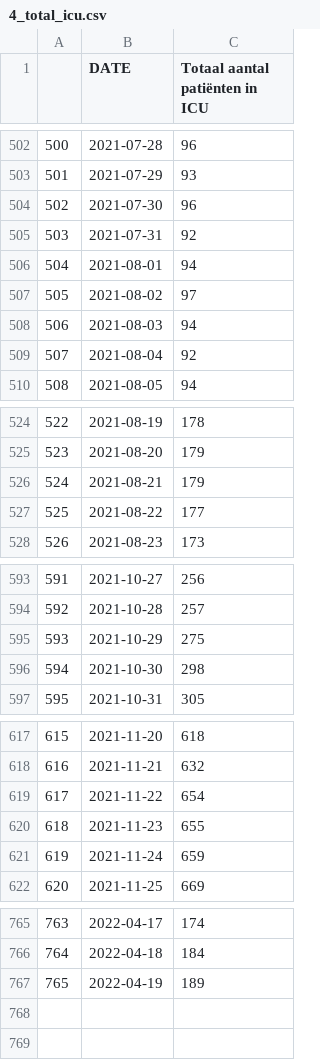
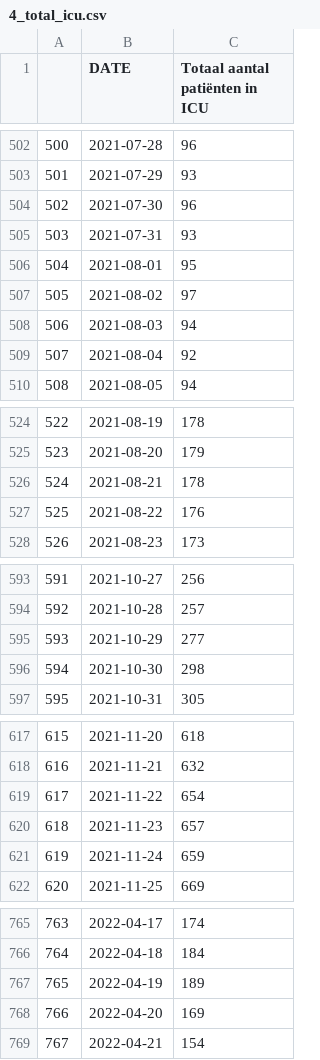
Before and after one commit to journinho/sciensano-covid-19, a CSV file: 4_total_icu.csv, drawn as a sheet; only a part is shown, gaps mark what is left out.

```diff
--- a/4_total_icu.csv
+++ b/4_total_icu.csv
@@ -504,4 +504,4 @@
 502,2021-07-30,96
-503,2021-07-31,92
-504,2021-08-01,94
+503,2021-07-31,93
+504,2021-08-01,95
 505,2021-08-02,97
@@ -525,4 +525,4 @@
 523,2021-08-20,179
-524,2021-08-21,179
-525,2021-08-22,177
+524,2021-08-21,178
+525,2021-08-22,176
 526,2021-08-23,173
@@ -594,3 +594,3 @@
 592,2021-10-28,257
-593,2021-10-29,275
+593,2021-10-29,277
 594,2021-10-30,298
@@ -619,3 +619,3 @@
 617,2021-11-22,654
-618,2021-11-23,655
+618,2021-11-23,657
 619,2021-11-24,659
@@ -767 +767,3 @@
 765,2022-04-19,189
+766,2022-04-20,169
+767,2022-04-21,154
```
Also changed, not shown: 1_besmettingen_zevendaags.csv, 2_positiviteitsratio.csv, 6 other files.
